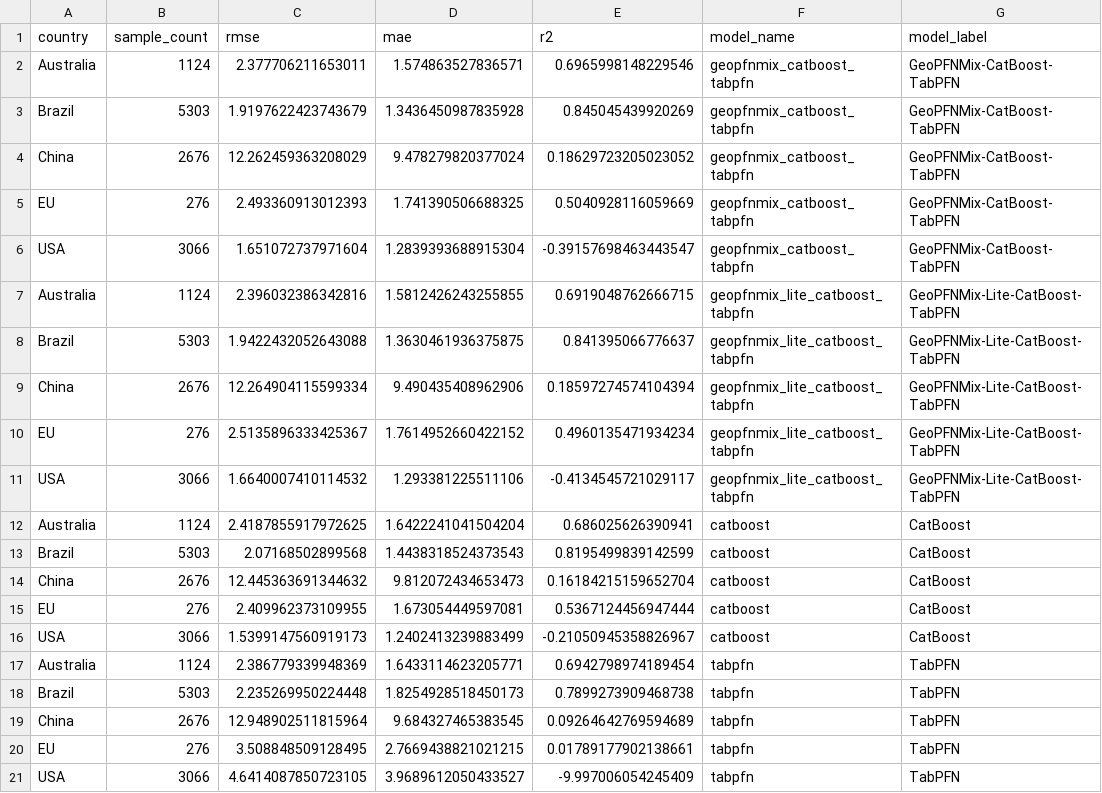
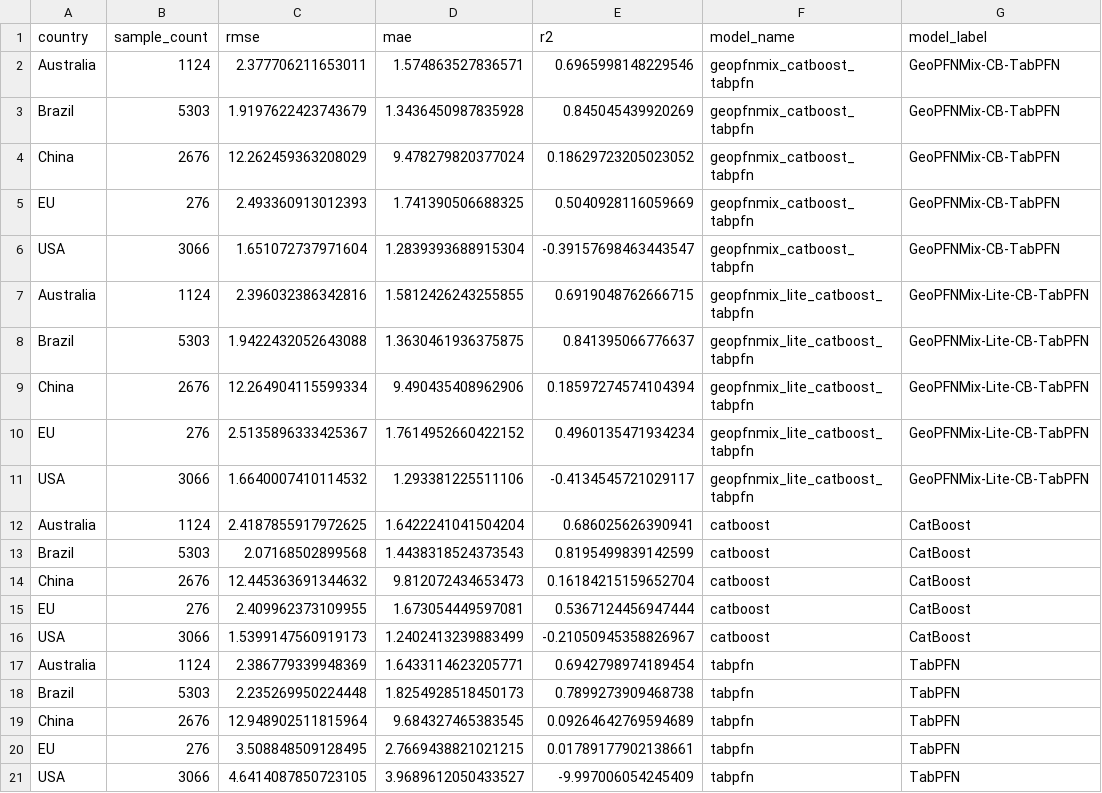
Before and after one commit to InfinityMachine/Graduation-Project, a CSV file: artifacts/tables/selected_models_country_metrics.csv, drawn as a sheet.

```diff
--- a/artifacts/tables/selected_models_country_metrics.csv
+++ b/artifacts/tables/selected_models_country_metrics.csv
@@ -1,12 +1,12 @@
 country,sample_count,rmse,mae,r2,model_name,model_label
-Australia,1124,2.377706211653011,1.574863527836571,0.6965998148229546,geopfnmix_catboost_tabpfn,GeoPFNMix-CatBoost-TabPFN
-Brazil,5303,1.9197622423743679,1.3436450987835928,0.845045439920269,geopfnmix_catboost_tabpfn,GeoPFNMix-CatBoost-TabPFN
-China,2676,12.262459363208029,9.478279820377024,0.18629723205023052,geopfnmix_catboost_tabpfn,GeoPFNMix-CatBoost-TabPFN
-EU,276,2.493360913012393,1.741390506688325,0.5040928116059669,geopfnmix_catboost_tabpfn,GeoPFNMix-CatBoost-TabPFN
-USA,3066,1.651072737971604,1.2839393688915304,-0.39157698463443547,geopfnmix_catboost_tabpfn,GeoPFNMix-CatBoost-TabPFN
-Australia,1124,2.396032386342816,1.5812426243255855,0.6919048762666715,geopfnmix_lite_catboost_tabpfn,GeoPFNMix-Lite-CatBoost-TabPFN
-Brazil,5303,1.9422432052643088,1.3630461936375875,0.841395066776637,geopfnmix_lite_catboost_tabpfn,GeoPFNMix-Lite-CatBoost-TabPFN
-China,2676,12.264904115599334,9.490435408962906,0.18597274574104394,geopfnmix_lite_catboost_tabpfn,GeoPFNMix-Lite-CatBoost-TabPFN
-EU,276,2.5135896333425367,1.7614952660422152,0.4960135471934234,geopfnmix_lite_catboost_tabpfn,GeoPFNMix-Lite-CatBoost-TabPFN
-USA,3066,1.6640007410114532,1.293381225511106,-0.4134545721029117,geopfnmix_lite_catboost_tabpfn,GeoPFNMix-Lite-CatBoost-TabPFN
+Australia,1124,2.377706211653011,1.574863527836571,0.6965998148229546,geopfnmix_catboost_tabpfn,GeoPFNMix-CB-TabPFN
+Brazil,5303,1.9197622423743679,1.3436450987835928,0.845045439920269,geopfnmix_catboost_tabpfn,GeoPFNMix-CB-TabPFN
+China,2676,12.262459363208029,9.478279820377024,0.18629723205023052,geopfnmix_catboost_tabpfn,GeoPFNMix-CB-TabPFN
+EU,276,2.493360913012393,1.741390506688325,0.5040928116059669,geopfnmix_catboost_tabpfn,GeoPFNMix-CB-TabPFN
+USA,3066,1.651072737971604,1.2839393688915304,-0.39157698463443547,geopfnmix_catboost_tabpfn,GeoPFNMix-CB-TabPFN
+Australia,1124,2.396032386342816,1.5812426243255855,0.6919048762666715,geopfnmix_lite_catboost_tabpfn,GeoPFNMix-Lite-CB-TabPFN
+Brazil,5303,1.9422432052643088,1.3630461936375875,0.841395066776637,geopfnmix_lite_catboost_tabpfn,GeoPFNMix-Lite-CB-TabPFN
+China,2676,12.264904115599334,9.490435408962906,0.18597274574104394,geopfnmix_lite_catboost_tabpfn,GeoPFNMix-Lite-CB-TabPFN
+EU,276,2.5135896333425367,1.7614952660422152,0.4960135471934234,geopfnmix_lite_catboost_tabpfn,GeoPFNMix-Lite-CB-TabPFN
+USA,3066,1.6640007410114532,1.293381225511106,-0.4134545721029117,geopfnmix_lite_catboost_tabpfn,GeoPFNMix-Lite-CB-TabPFN
 Australia,1124,2.4187855917972625,1.6422241041504204,0.686025626390941,catboost,CatBoost
```
Also changed, not shown: artifacts/tables/best_global_expert_shap_importance.csv, artifacts/tables/best_global_expert_shap_top10.csv, 16 other files.
